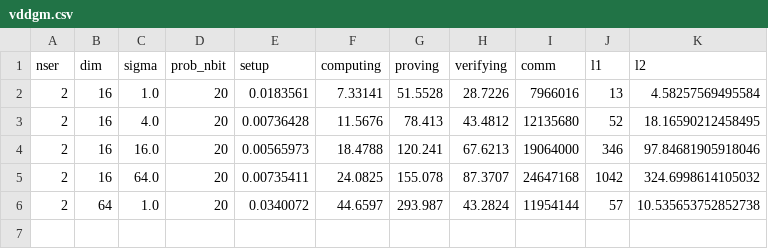
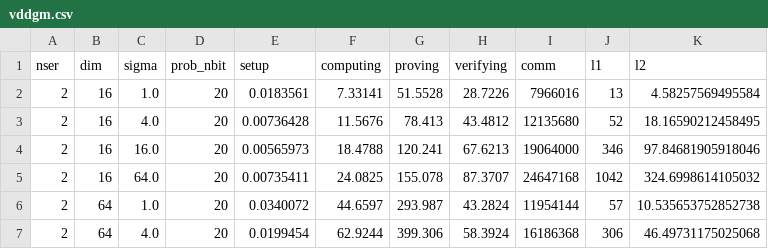
Before and after one commit to jvhs0706/VDDP, a CSV file: logs/vddgm.csv, drawn as a sheet.

Commit message:
Update vddgm logs for dim 64 and sigma 4, run 1

```diff
--- a/logs/vddgm.csv
+++ b/logs/vddgm.csv
@@ -6 +6,2 @@ nser,dim,sigma,prob_nbit,setup,computing,proving,verifying,comm,l1,l2
 2,64,1.0,20,0.0340072,44.6597,293.987,43.2824,11954144,57,10.535653752852738
+2,64,4.0,20,0.0199454,62.9244,399.306,58.3924,16186368,306,46.49731175025068
```
